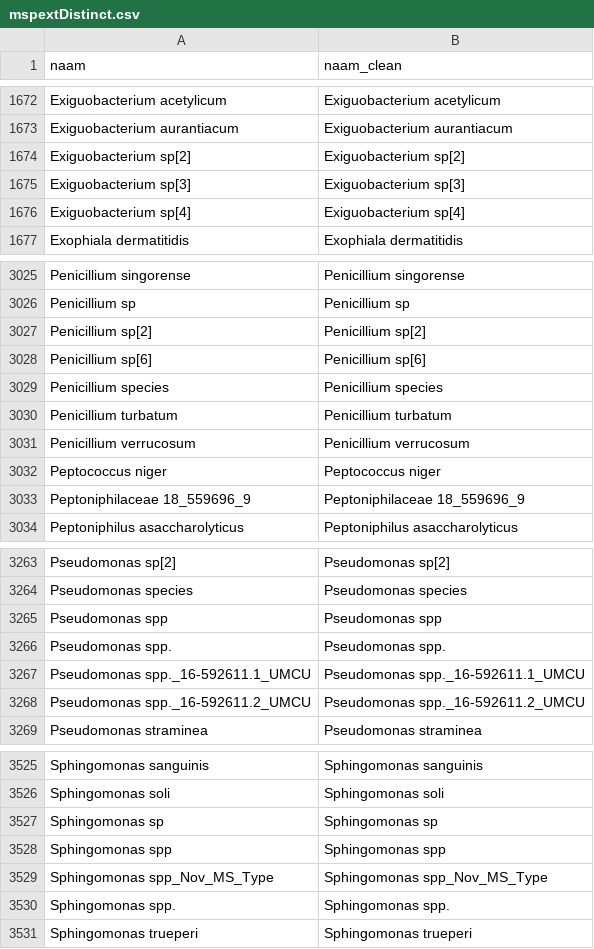
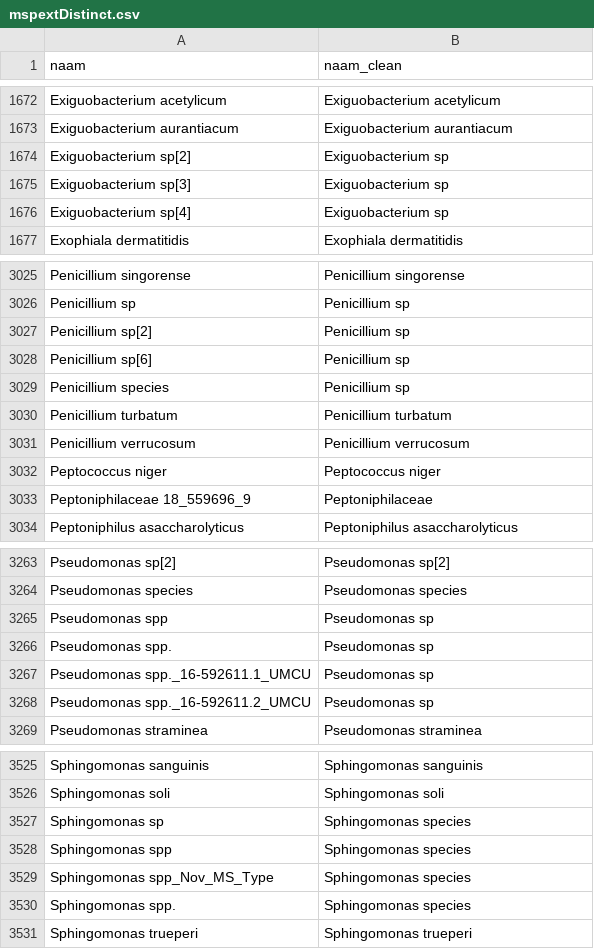
Before and after one commit to Phageman/Glimsherinrichting, a CSV file: mspextDistinct.csv, drawn as a sheet; only a part is shown, gaps mark what is left out; the diff covers the shown part only.

Commit message:
update mspext

```diff
--- a/mspextDistinct.csv
+++ b/mspextDistinct.csv
@@ -1673,5 +1673,5 @@
 "Exiguobacterium aurantiacum"	"Exiguobacterium aurantiacum"
-"Exiguobacterium sp[2]"	"Exiguobacterium sp[2]"
-"Exiguobacterium sp[3]"	"Exiguobacterium sp[3]"
-"Exiguobacterium sp[4]"	"Exiguobacterium sp[4]"
+"Exiguobacterium sp[2]"	"Exiguobacterium sp"
+"Exiguobacterium sp[3]"	"Exiguobacterium sp"
+"Exiguobacterium sp[4]"	"Exiguobacterium sp"
 "Exophiala dermatitidis"	"Exophiala dermatitidis"
@@ -3026,5 +3026,5 @@
 "Penicillium sp"	"Penicillium sp"
-"Penicillium sp[2]"	"Penicillium sp[2]"
-"Penicillium sp[6]"	"Penicillium sp[6]"
-"Penicillium species"	"Penicillium species"
+"Penicillium sp[2]"	"Penicillium sp"
+"Penicillium sp[6]"	"Penicillium sp"
+"Penicillium species"	"Penicillium sp"
 "Penicillium turbatum"	"Penicillium turbatum"
@@ -3032,3 +3032,3 @@
 "Peptococcus niger"	"Peptococcus niger"
-"Peptoniphilaceae 18_559696_9"	"Peptoniphilaceae 18_559696_9"
+"Peptoniphilaceae 18_559696_9"	"Peptoniphilaceae"
 "Peptoniphilus asaccharolyticus"	"Peptoniphilus asaccharolyticus"
@@ -3264,6 +3264,6 @@
 "Pseudomonas species"	"Pseudomonas species"
-"Pseudomonas spp"	"Pseudomonas spp"
-"Pseudomonas spp."	"Pseudomonas spp."
-"Pseudomonas spp._16-592611.1_UMCU"	"Pseudomonas spp._16-592611.1_UMCU"
-"Pseudomonas spp._16-592611.2_UMCU"	"Pseudomonas spp._16-592611.2_UMCU"
+"Pseudomonas spp"	"Pseudomonas sp"
+"Pseudomonas spp."	"Pseudomonas sp"
+"Pseudomonas spp._16-592611.1_UMCU"	"Pseudomonas sp"
+"Pseudomonas spp._16-592611.2_UMCU"	"Pseudomonas sp"
 "Pseudomonas straminea"	"Pseudomonas straminea"
@@ -3526,6 +3526,6 @@
 "Sphingomonas soli"	"Sphingomonas soli"
-"Sphingomonas sp"	"Sphingomonas sp"
-"Sphingomonas spp"	"Sphingomonas spp"
-"Sphingomonas spp_Nov_MS_Type"	"Sphingomonas spp_Nov_MS_Type"
-"Sphingomonas spp."	"Sphingomonas spp."
+"Sphingomonas sp"	"Sphingomonas species"
+"Sphingomonas spp"	"Sphingomonas species"
+"Sphingomonas spp_Nov_MS_Type"	"Sphingomonas species"
+"Sphingomonas spp."	"Sphingomonas species"
 "Sphingomonas trueperi"	"Sphingomonas trueperi"
```
Also changed, not shown: 96 edited cells elsewhere in this file.
